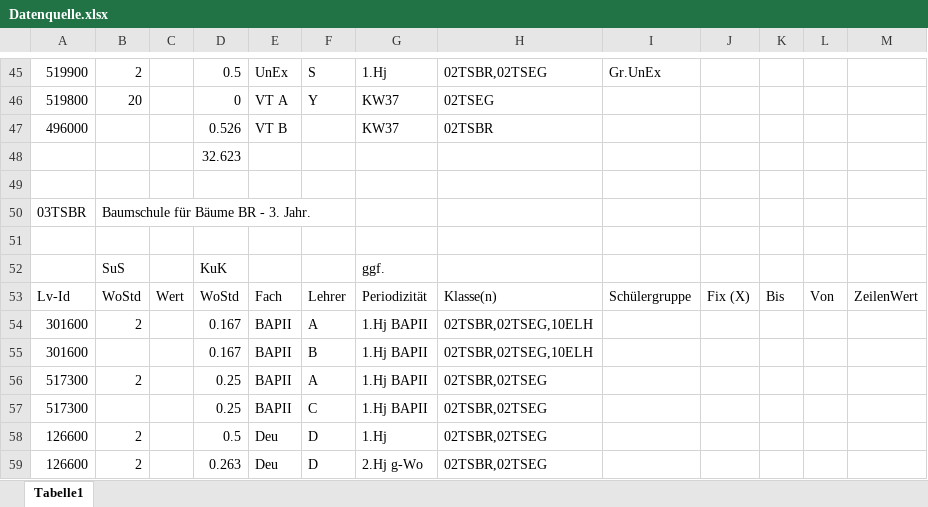
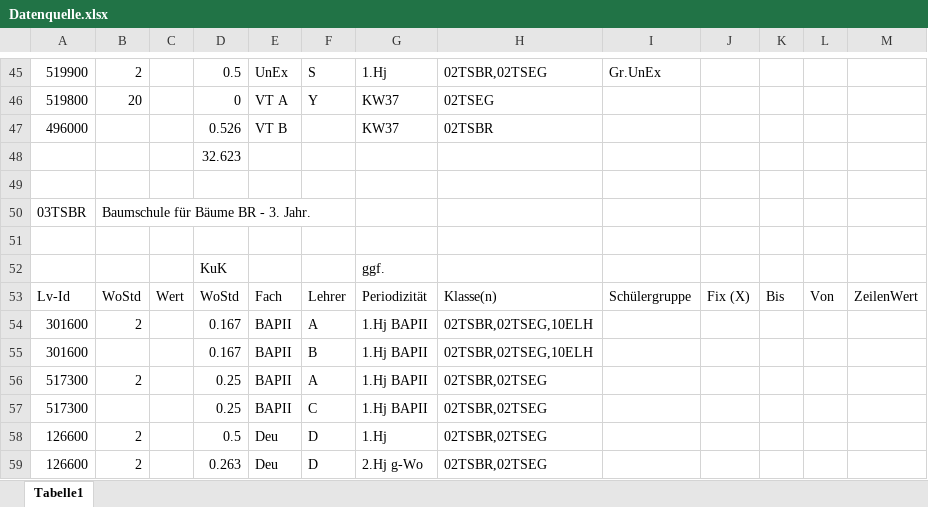
Before and after one commit to nino2634/klassenlisten-digitalisierung, an Excel workbook: src/app/data/Datenquelle.xlsx, sheet Tabelle1, drawn as a sheet; only a part is shown, gaps mark what is left out; values as stored, in another font and other column widths than the file's, no borders; the diff names each change by its address in the sheet, - before the commit and + after, or states it on an @@ line.

```diff
--- a/src/app/data/Datenquelle.xlsx (sheet Tabelle1)
+++ b/src/app/data/Datenquelle.xlsx (sheet Tabelle1)
-B52: SuS
+B52: (empty)
```
Also changed, not shown: 3 other files.
